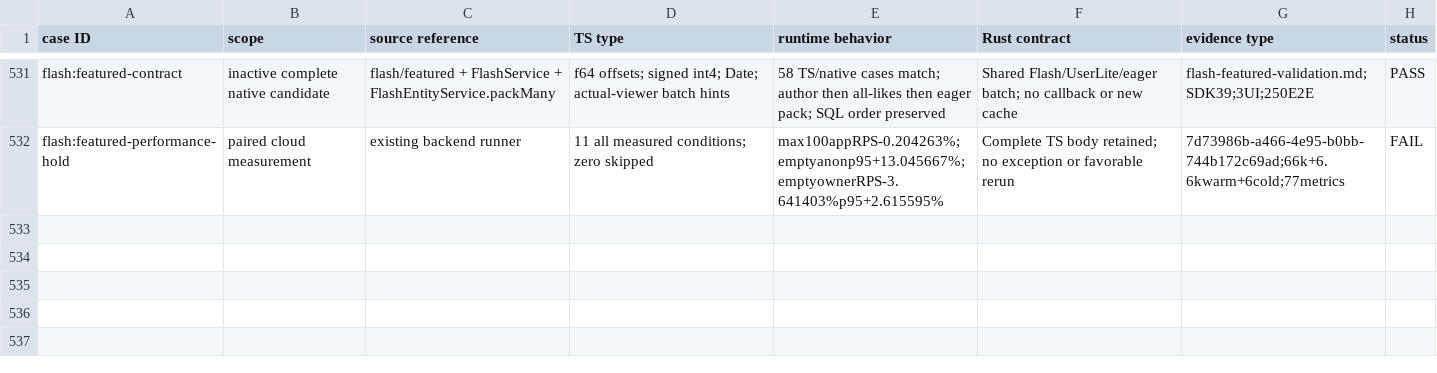
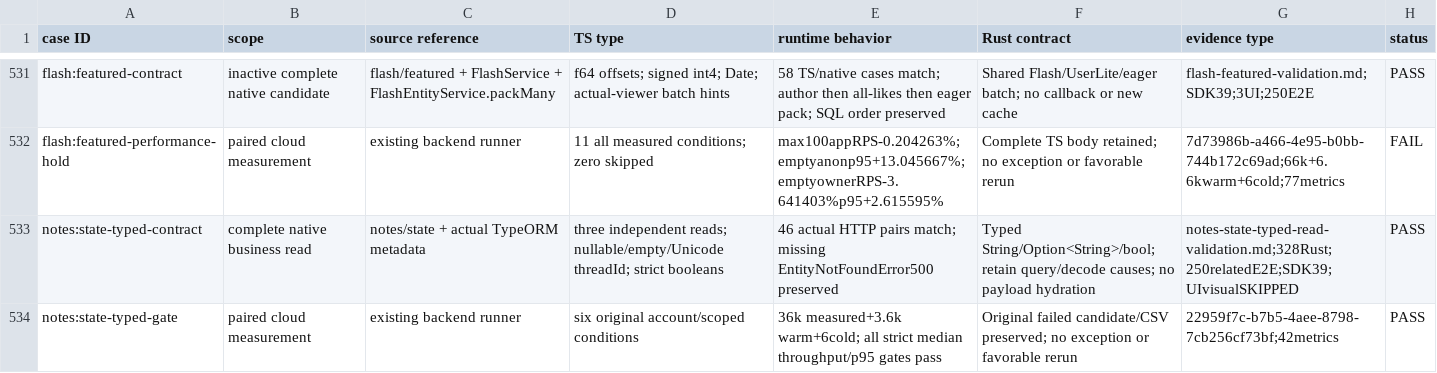
Before and after one commit to mothue/misskey, a CSV file: docs/ts-to-rs/behavior.csv, drawn as a sheet; only a part is shown, gaps mark what is left out; the diff names each change by its address in the sheet, - before the commit and + after, or states it on an @@ line.

Commit message:
feat(backend): activate typed native note state reads

```diff
--- a/docs/ts-to-rs/behavior.csv
+++ b/docs/ts-to-rs/behavior.csv
+row 533: notes:state-typed-contract | complete native business read | notes/state + actual TypeORM metadata | three independent reads; nullable/empty/Unicode threadId; strict booleans | 46 actual HTTP pairs match; missing EntityNotFoundError500 preserved | Typed String/Option<String>/bool; retain query/decode causes; no payload hydration | notes-state-typed-read-validation.md;328Rust;250relatedE2E;SDK39;UIvisualSKIPPED | PASS
+row 534: notes:state-typed-gate | paired cloud measurement | existing backend runner | six original account/scoped conditions | 36k measured+3.6k warm+6cold; all strict median throughput/p95 gates pass | Original failed candidate/CSV preserved; no exception or favorable rerun | 22959f7c-b7b5-4aee-8798-7cb256cf73bf;42metrics | PASS
```
Also changed, not shown: 7 other files.
